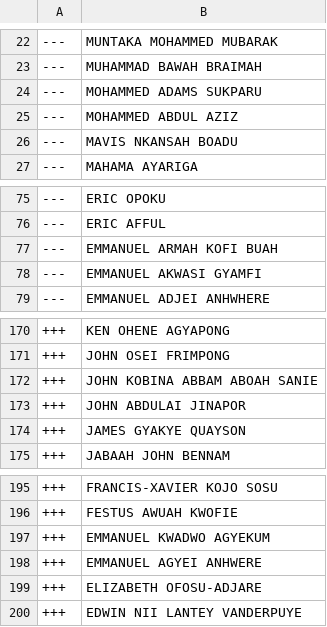
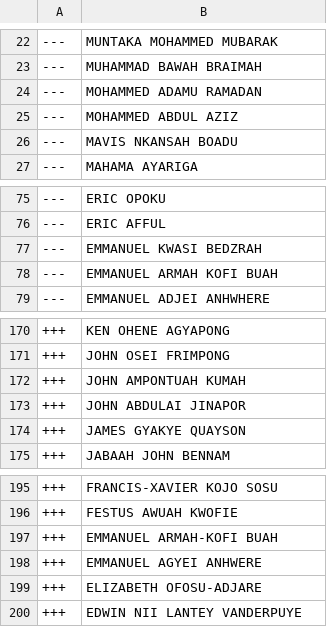
Before and after one commit to every-politician-scrapers/ghana-parliament, a CSV file: data/diff.csv, drawn as a sheet; only a part is shown, gaps mark what is left out.

```diff
--- a/data/diff.csv
+++ b/data/diff.csv
@@ -23,3 +23,3 @@
 ---,MUHAMMAD BAWAH BRAIMAH
----,MOHAMMED ADAMS SUKPARU
+---,MOHAMMED ADAMU RAMADAN
 ---,MOHAMMED ABDUL AZIZ
@@ -76,4 +76,4 @@
 ---,ERIC AFFUL
+---,EMMANUEL KWASI BEDZRAH
 ---,EMMANUEL ARMAH KOFI BUAH
----,EMMANUEL AKWASI GYAMFI
 ---,EMMANUEL ADJEI ANHWHERE
@@ -171,3 +171,3 @@
 +++,JOHN OSEI FRIMPONG
-+++,JOHN KOBINA ABBAM ABOAH SANIE
++++,JOHN AMPONTUAH KUMAH
 +++,JOHN ABDULAI JINAPOR
@@ -196,3 +196,3 @@
 +++,FESTUS AWUAH KWOFIE
-+++,EMMANUEL KWADWO AGYEKUM
++++,EMMANUEL ARMAH-KOFI BUAH
 +++,EMMANUEL AGYEI ANHWERE
```
Also changed, not shown: data/official.csv.
